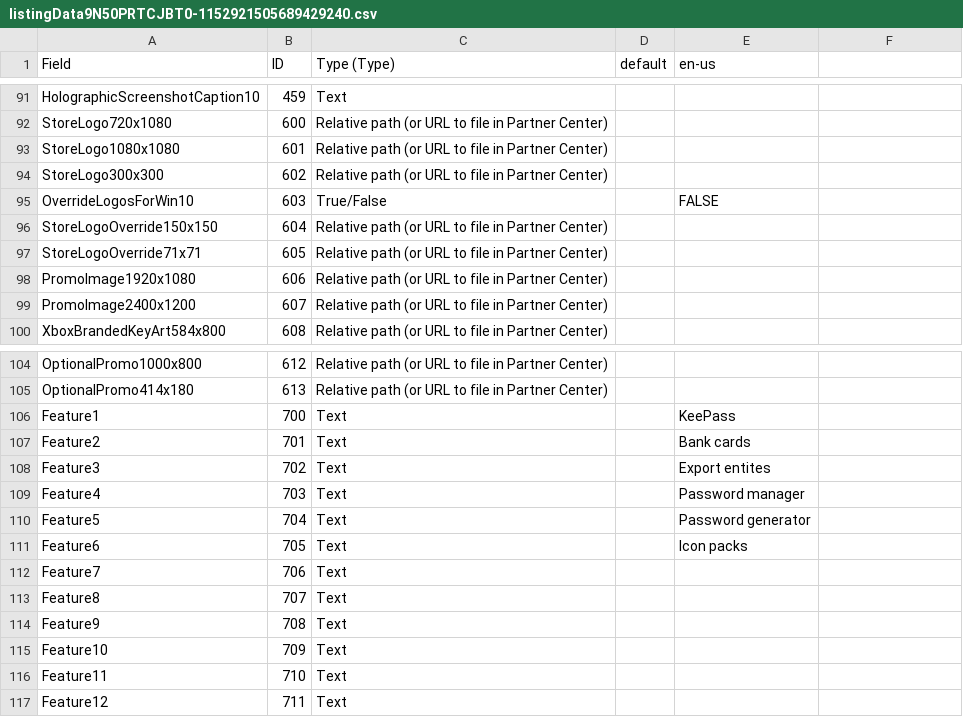
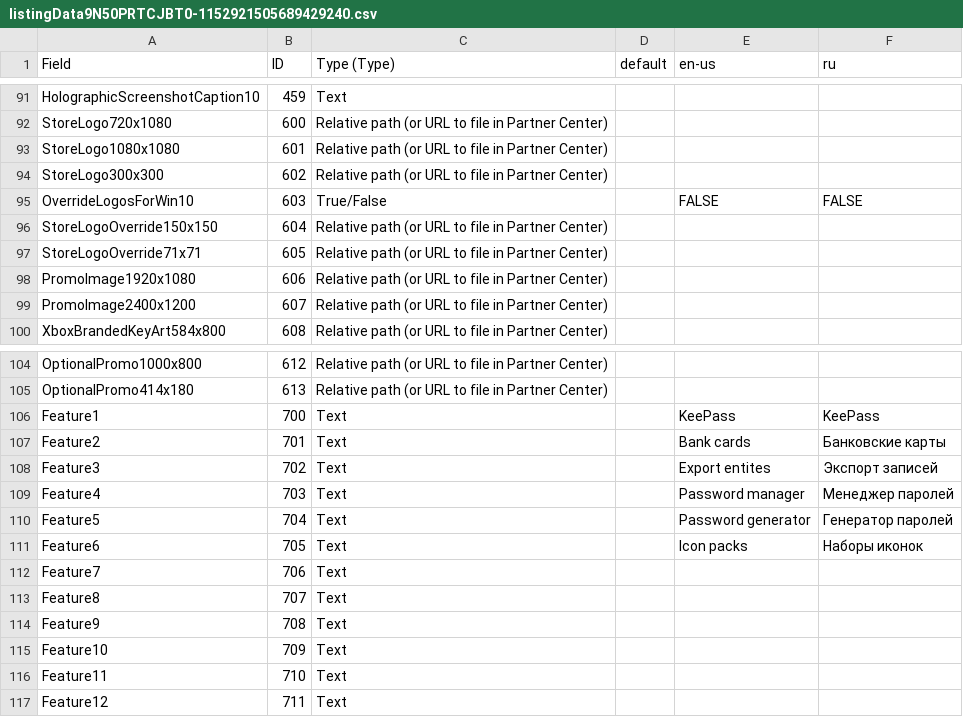
Before and after one commit to panteam-net/pt.KeePass, a CSV file: Screenshots & Stores/MyPasswordManager/listingData9N50PRTCJBT0-1152921505689429240.csv, drawn as a sheet; only a part is shown, gaps mark what is left out; the diff covers the shown part only.

Commit message:
add Russian translation

```diff
--- a/Screenshots & Stores/MyPasswordManager/listingData9N50PRTCJBT0-1152921505689429240.csv
+++ b/Screenshots & Stores/MyPasswordManager/listingData9N50PRTCJBT0-1152921505689429240.csv
@@ -1 +1 @@
-Field,ID,Type (Type),default,en-us
+Field,ID,Type (Type),default,en-us,ru
@@ -150 +194 @@ StoreLogo300x300,602,Relative path (or URL to file in Partner Center),,
-OverrideLogosForWin10,603,True/False,,FALSE
+OverrideLogosForWin10,603,True/False,,FALSE,FALSE
@@ -161,6 +205,6 @@ OptionalPromo414x180,613,Relative path (or URL to file in Partner Center),,
-Feature1,700,Text,,KeePass
-Feature2,701,Text,,Bank cards
-Feature3,702,Text,,Export entites
-Feature4,703,Text,,Password manager
-Feature5,704,Text,,Password generator
-Feature6,705,Text,,Icon packs
+Feature1,700,Text,,KeePass,KeePass
+Feature2,701,Text,,Bank cards,Банковские карты
+Feature3,702,Text,,Export entites,Экспорт записей
+Feature4,703,Text,,Password manager,Менеджер паролей
+Feature5,704,Text,,Password generator,Генератор паролей
+Feature6,705,Text,,Icon packs,Наборы иконок
```
Also changed, not shown: 17 edited cells elsewhere in this file, Screenshots & Stores/pt.KeePass Pro/listingData9NBLGGH4XZQW-1152921504627152325.csv, Screenshots & Stores/pt.KeePass/listingData9NBLGGH4XJQK-1152921504627324926.csv, 8 other files.
